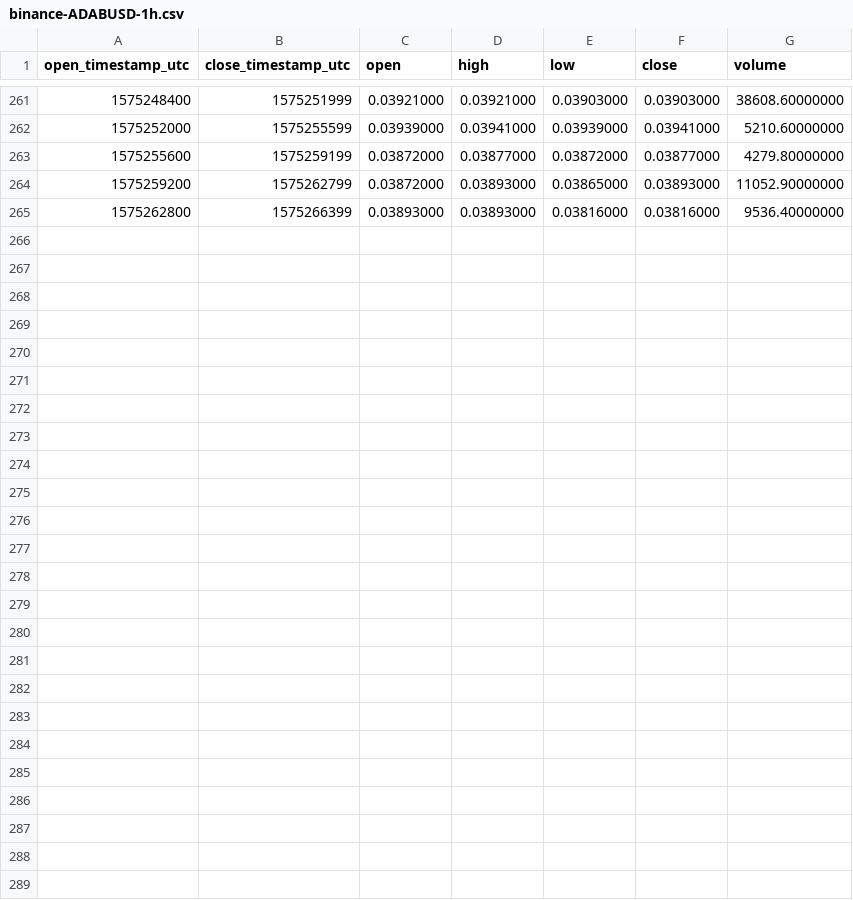
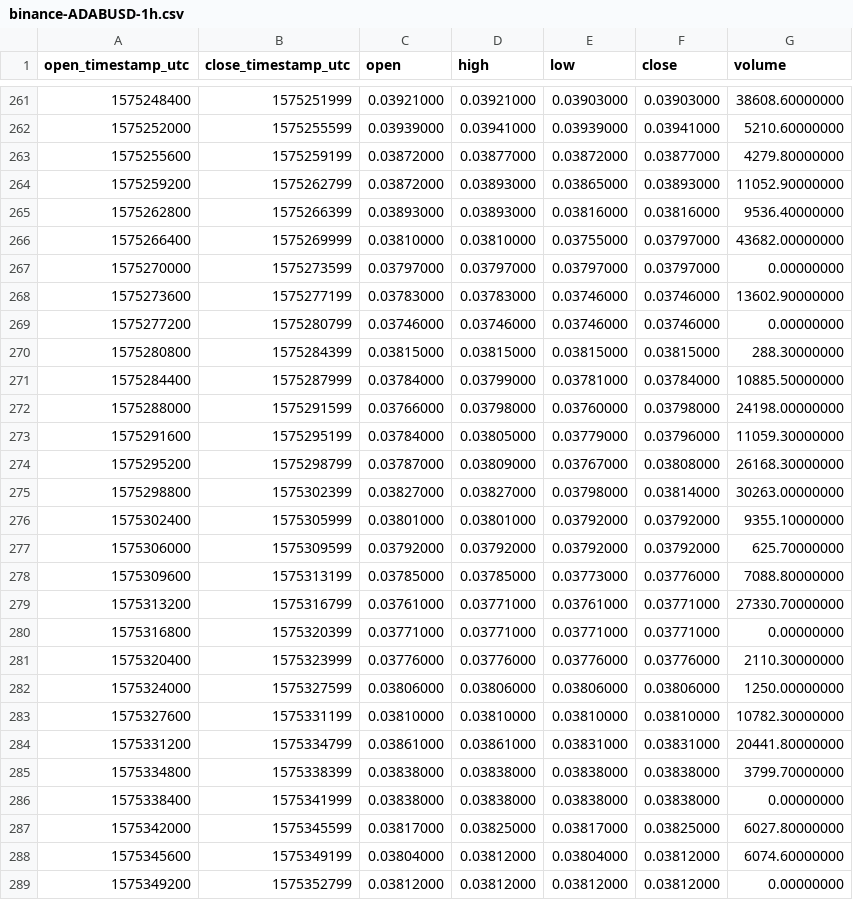
Before and after one commit to cryptobigbro/binance-ADABUSD, a CSV file: binance-ADABUSD-1h.csv, drawn as a sheet; only a part is shown, gaps mark what is left out.

Commit message:
Update OHLCV data.

```diff
--- a/binance-ADABUSD-1h.csv
+++ b/binance-ADABUSD-1h.csv
@@ -265 +265,25 @@ open_timestamp_utc,close_timestamp_utc,open,high,low,close,volume
 1575262800,1575266399,0.03893000,0.03893000,0.03816000,0.03816000,9536.40000000
+1575266400,1575269999,0.03810000,0.03810000,0.03755000,0.03797000,43682.00000000
+1575270000,1575273599,0.03797000,0.03797000,0.03797000,0.03797000,0.00000000
+1575273600,1575277199,0.03783000,0.03783000,0.03746000,0.03746000,13602.90000000
+1575277200,1575280799,0.03746000,0.03746000,0.03746000,0.03746000,0.00000000
+1575280800,1575284399,0.03815000,0.03815000,0.03815000,0.03815000,288.30000000
+1575284400,1575287999,0.03784000,0.03799000,0.03781000,0.03784000,10885.50000000
+1575288000,1575291599,0.03766000,0.03798000,0.03760000,0.03798000,24198.00000000
+1575291600,1575295199,0.03784000,0.03805000,0.03779000,0.03796000,11059.30000000
+1575295200,1575298799,0.03787000,0.03809000,0.03767000,0.03808000,26168.30000000
+1575298800,1575302399,0.03827000,0.03827000,0.03798000,0.03814000,30263.00000000
+1575302400,1575305999,0.03801000,0.03801000,0.03792000,0.03792000,9355.10000000
+1575306000,1575309599,0.03792000,0.03792000,0.03792000,0.03792000,625.70000000
+1575309600,1575313199,0.03785000,0.03785000,0.03773000,0.03776000,7088.80000000
+1575313200,1575316799,0.03761000,0.03771000,0.03761000,0.03771000,27330.70000000
+1575316800,1575320399,0.03771000,0.03771000,0.03771000,0.03771000,0.00000000
+1575320400,1575323999,0.03776000,0.03776000,0.03776000,0.03776000,2110.30000000
+1575324000,1575327599,0.03806000,0.03806000,0.03806000,0.03806000,1250.00000000
+1575327600,1575331199,0.03810000,0.03810000,0.03810000,0.03810000,10782.30000000
+1575331200,1575334799,0.03861000,0.03861000,0.03831000,0.03831000,20441.80000000
+1575334800,1575338399,0.03838000,0.03838000,0.03838000,0.03838000,3799.70000000
+1575338400,1575341999,0.03838000,0.03838000,0.03838000,0.03838000,0.00000000
+1575342000,1575345599,0.03817000,0.03825000,0.03817000,0.03825000,6027.80000000
+1575345600,1575349199,0.03804000,0.03812000,0.03804000,0.03812000,6074.60000000
+1575349200,1575352799,0.03812000,0.03812000,0.03812000,0.03812000,0.00000000
```
Also changed, not shown: binance-ADABUSD-1d.csv, 1 other file.
